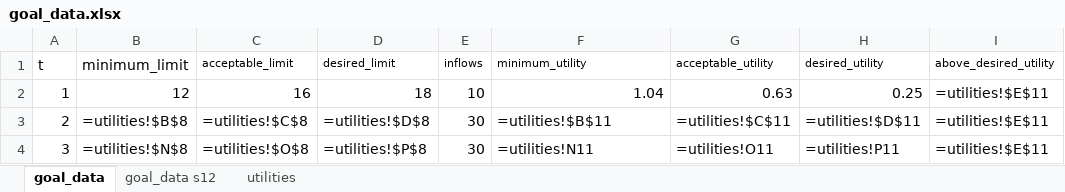
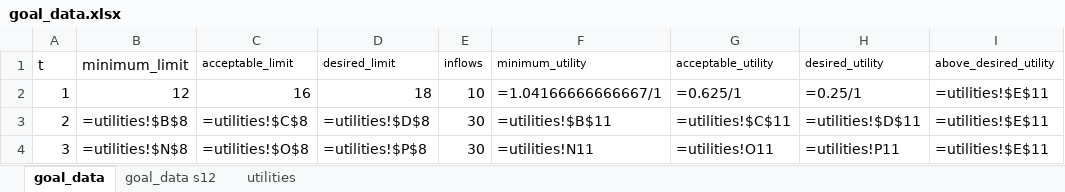
Before and after one commit to msz13/Goal-Based-Investing, an Excel workbook: julia_msp/goal_data.xlsx, sheet goal_data, drawn as a sheet; only a part is shown; values as stored, in another font and other column widths than the file's, no borders; formulas are shown in place of their values; the diff names each change by its address in the sheet, - before the commit and + after, or states it on an @@ line.

```diff
--- a/julia_msp/goal_data.xlsx (sheet goal_data)
+++ b/julia_msp/goal_data.xlsx (sheet goal_data)
-F2 (minimum_utility): 1.04
+F2 (minimum_utility): =1.04166666666667/1
-G2 (acceptable_utility): 0.63
+G2 (acceptable_utility): =0.625/1
-H2 (desired_utility): 0.25
+H2 (desired_utility): =0.25/1
```
Also changed, not shown: 4 other files.
